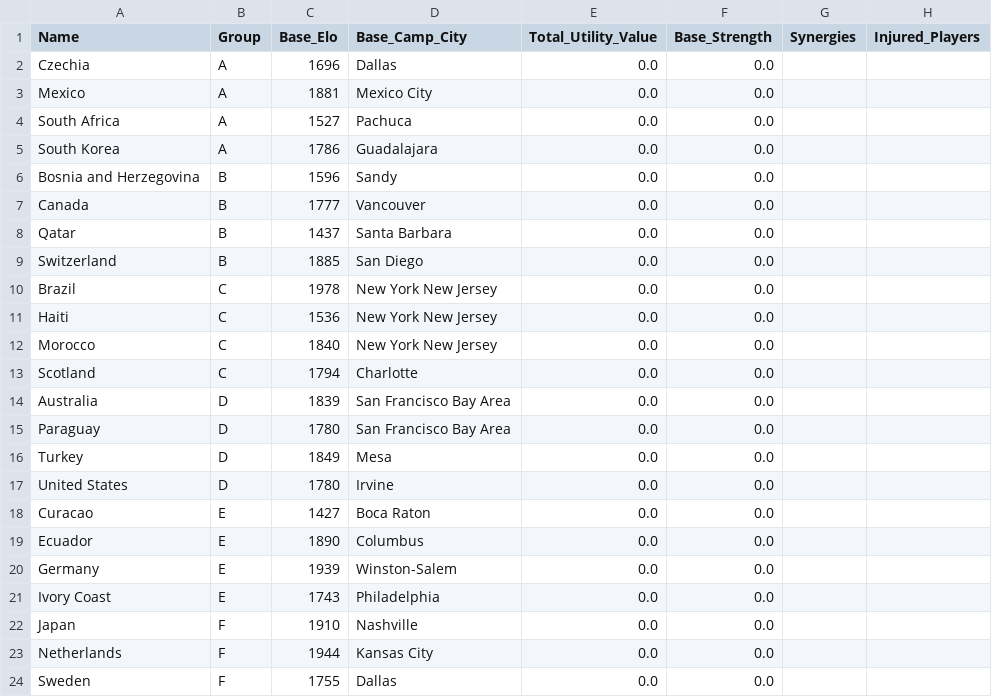
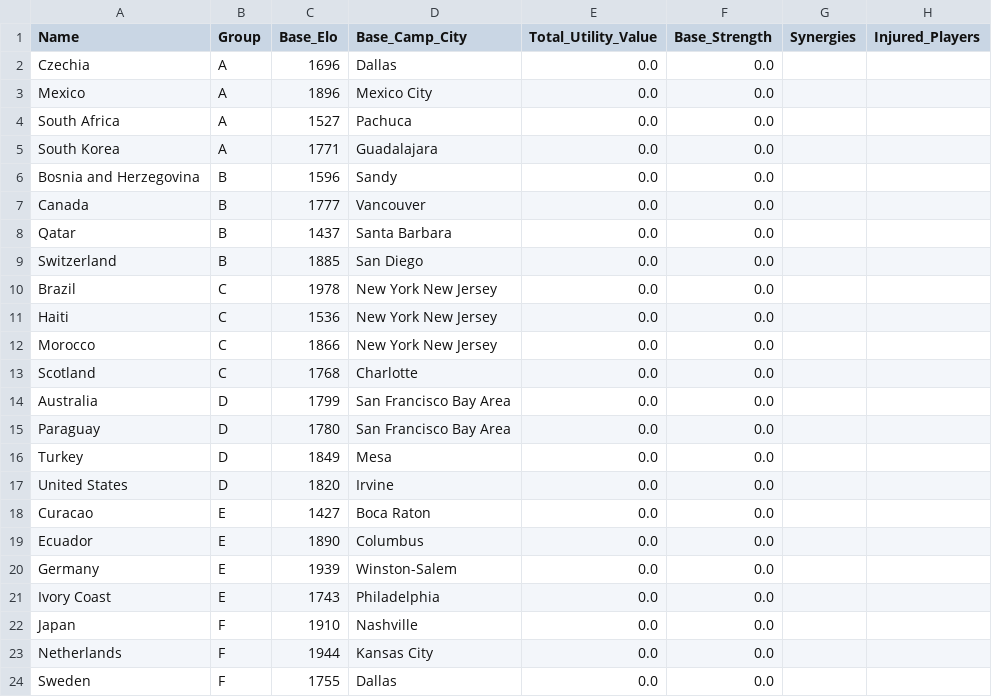
Before and after one commit to learntech0411/WorldCup2026, a CSV file: backend/world_cup_countries.csv, drawn as a sheet; only a part is shown.

Commit message:
updated players and country stats

```diff
--- a/backend/world_cup_countries.csv
+++ b/backend/world_cup_countries.csv
@@ -2,5 +2,5 @@ Name,Group,Base_Elo,Base_Camp_City,Total_Utility_Value,Base_Strength,Synergies,I
 Czechia,A,1696,Dallas,0.0,0.0,,
-Mexico,A,1881,Mexico City,0.0,0.0,,
+Mexico,A,1896,Mexico City,0.0,0.0,,
 South Africa,A,1527,Pachuca,0.0,0.0,,
-South Korea,A,1786,Guadalajara,0.0,0.0,,
+South Korea,A,1771,Guadalajara,0.0,0.0,,
 Bosnia and Herzegovina,B,1596,Sandy,0.0,0.0,,
@@ -11,8 +11,8 @@ Brazil,C,1978,New York New Jersey,0.0,0.0,,
 Haiti,C,1536,New York New Jersey,0.0,0.0,,
-Morocco,C,1840,New York New Jersey,0.0,0.0,,
-Scotland,C,1794,Charlotte,0.0,0.0,,
-Australia,D,1839,San Francisco Bay Area,0.0,0.0,,
+Morocco,C,1866,New York New Jersey,0.0,0.0,,
+Scotland,C,1768,Charlotte,0.0,0.0,,
+Australia,D,1799,San Francisco Bay Area,0.0,0.0,,
 Paraguay,D,1780,San Francisco Bay Area,0.0,0.0,,
 Turkey,D,1849,Mesa,0.0,0.0,,
-United States,D,1780,Irvine,0.0,0.0,,
+United States,D,1820,Irvine,0.0,0.0,,
 Curacao,E,1427,Boca Raton,0.0,0.0,,
```
Also changed, not shown: 1 other file.
